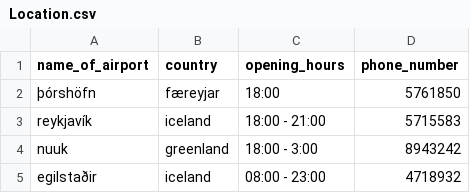
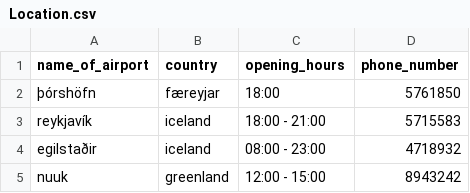
Before and after one commit to Boggi-Jones/Verklegt-Namskeid1, a CSV file: TheProgram/Data/data/Location.csv, drawn as a sheet.

```diff
--- a/TheProgram/Data/data/Location.csv
+++ b/TheProgram/Data/data/Location.csv
@@ -3,3 +3,3 @@ name_of_airport,country,opening_hours,phone_number
 reykjavík,iceland,18:00 - 21:00,5715583
-nuuk,greenland,18:00 - 3:00,8943242
 egilstaðir,iceland,08:00 - 23:00,4718932
+nuuk,greenland,12:00 - 15:00,8943242
```
Also changed, not shown: 1 other file.
